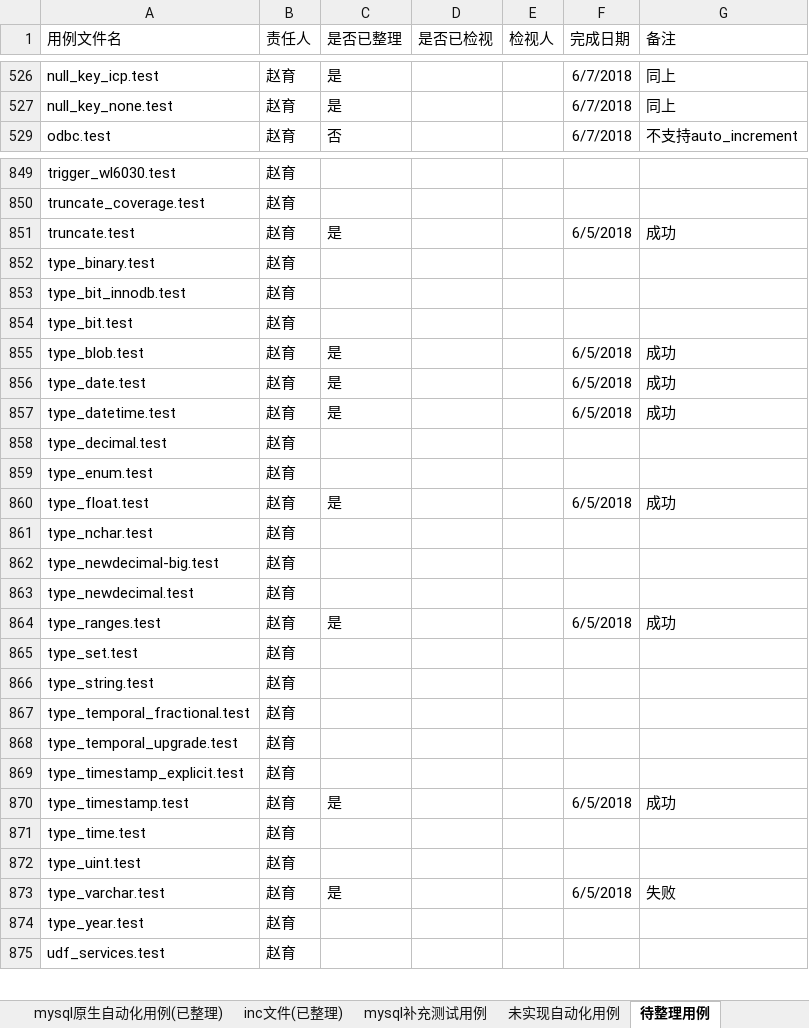
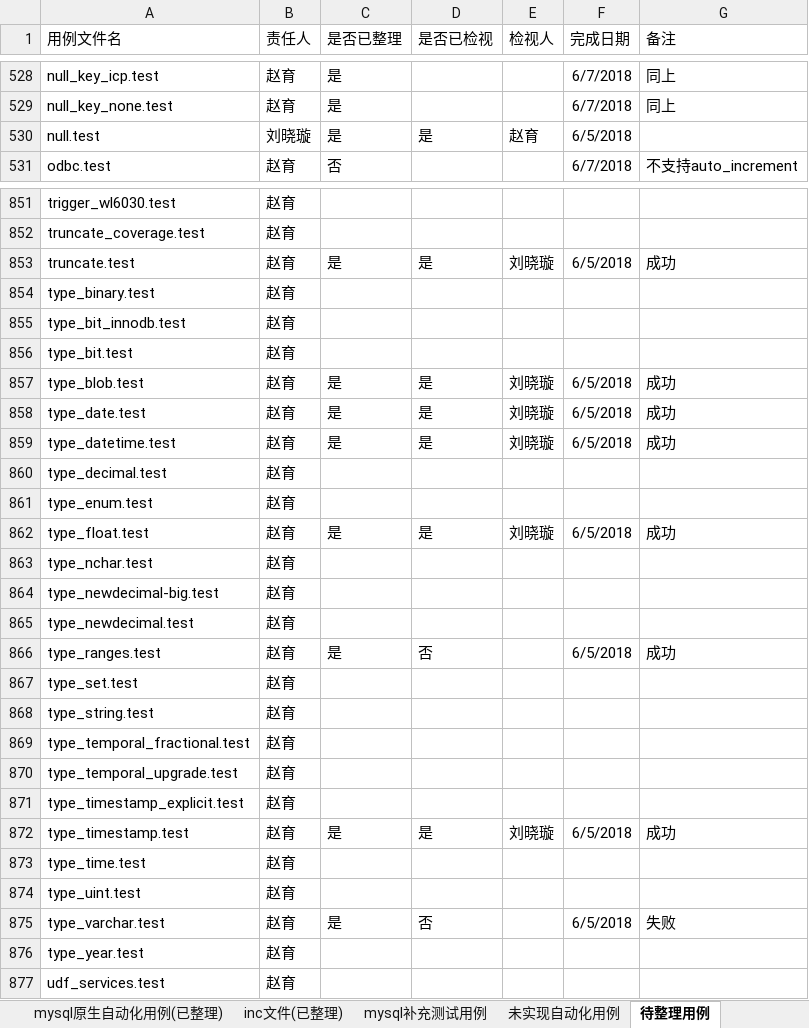
Before and after one commit to Vivian-hihi/SequoiaDB, an Excel workbook: internal_doc/05.测试设计/story/mysql连接器/MySQL自动化用例跟踪表.xlsx, sheet 待整理用例, drawn as a sheet; only a part is shown, gaps mark what is left out; values as stored, in another font and other column widths than the file's, no borders; addresses are those after the commit; the diff covers the shown part only; the diff names each change by its address in the sheet, - before the commit and + after, or states it on an @@ line.

Commit message:
更新MySQL用例跟踪表
git-svn-id: http://192.168.20.11/sequoiadb/trunk@35891 6121f079-4a18-41d3-8c30-8870a322f2c2

```diff
--- a/internal_doc/05.测试设计/story/mysql连接器/MySQL自动化用例跟踪表.xlsx (sheet 待整理用例)
+++ b/internal_doc/05.测试设计/story/mysql连接器/MySQL自动化用例跟踪表.xlsx (sheet 待整理用例)
@@ row 530 unhidden: null.test | 刘晓璇 | 是 | 是 | 赵育 | 6/5/2018 @@
-D853 (是否已检视): (empty)
+D853 (是否已检视): 是
-E853 (检视人): (empty)
+E853 (检视人): 刘晓璇
-D857:D859 (是否已检视): (empty)
+D857:D859 (是否已检视): 是
-E857:E859 (检视人): (empty)
+E857:E859 (检视人): 刘晓璇
-D862 (是否已检视): (empty)
+D862 (是否已检视): 是
-E862 (检视人): (empty)
+E862 (检视人): 刘晓璇
-D866 (是否已检视): (empty)
+D866 (是否已检视): 否
-D872 (是否已检视): (empty)
+D872 (是否已检视): 是
-E872 (检视人): (empty)
+E872 (检视人): 刘晓璇
-D875 (是否已检视): (empty)
+D875 (是否已检视): 否
```
Also changed, not shown: 82 added rows, 379 hidden or unhidden rows and 13 edited cells elsewhere in this sheet.
